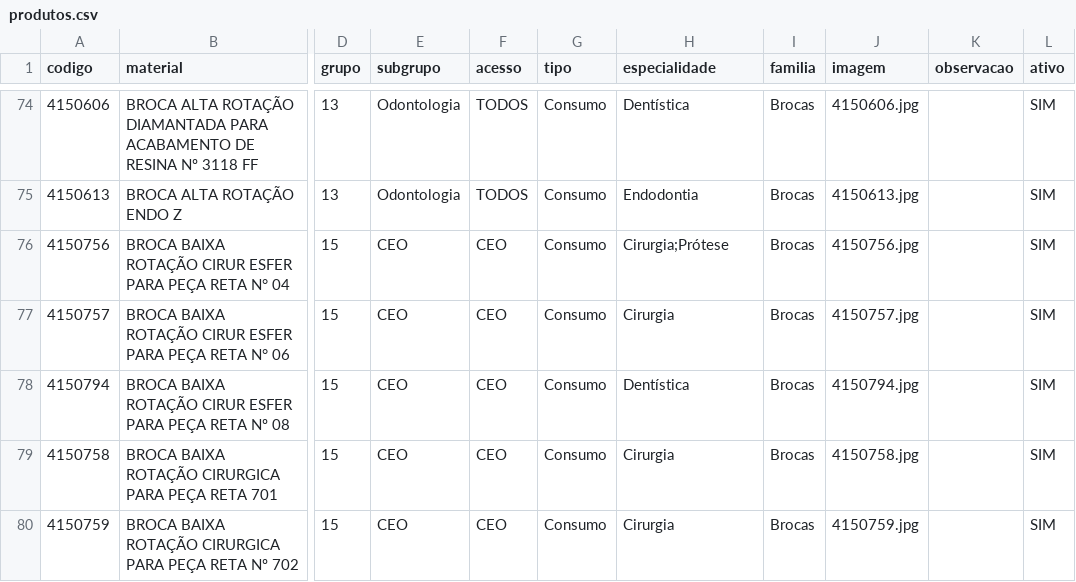
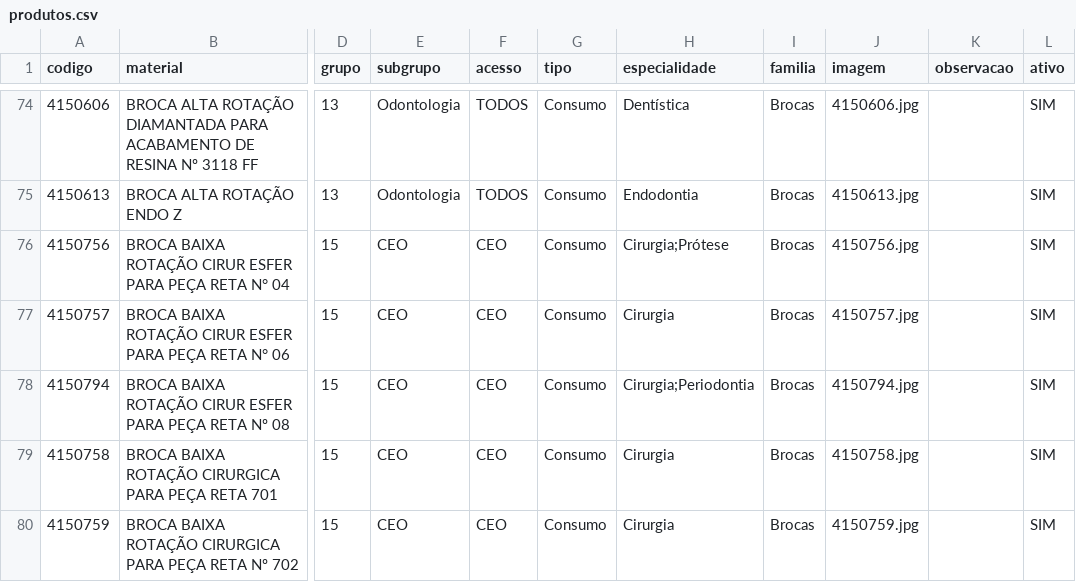
Before and after one commit to csmonteserrat/guiailustrado, a CSV file: produtos.csv, drawn as a sheet; only a part is shown, gaps mark what is left out; the diff names each change by its address in the sheet, - before the commit and + after, or states it on an @@ line.

Commit message:
Editor: atualiza produtos.csv (1 item)

```diff
--- a/produtos.csv
+++ b/produtos.csv
-H78 (especialidade): Dentística
+H78 (especialidade): Cirurgia;Periodontia
```
